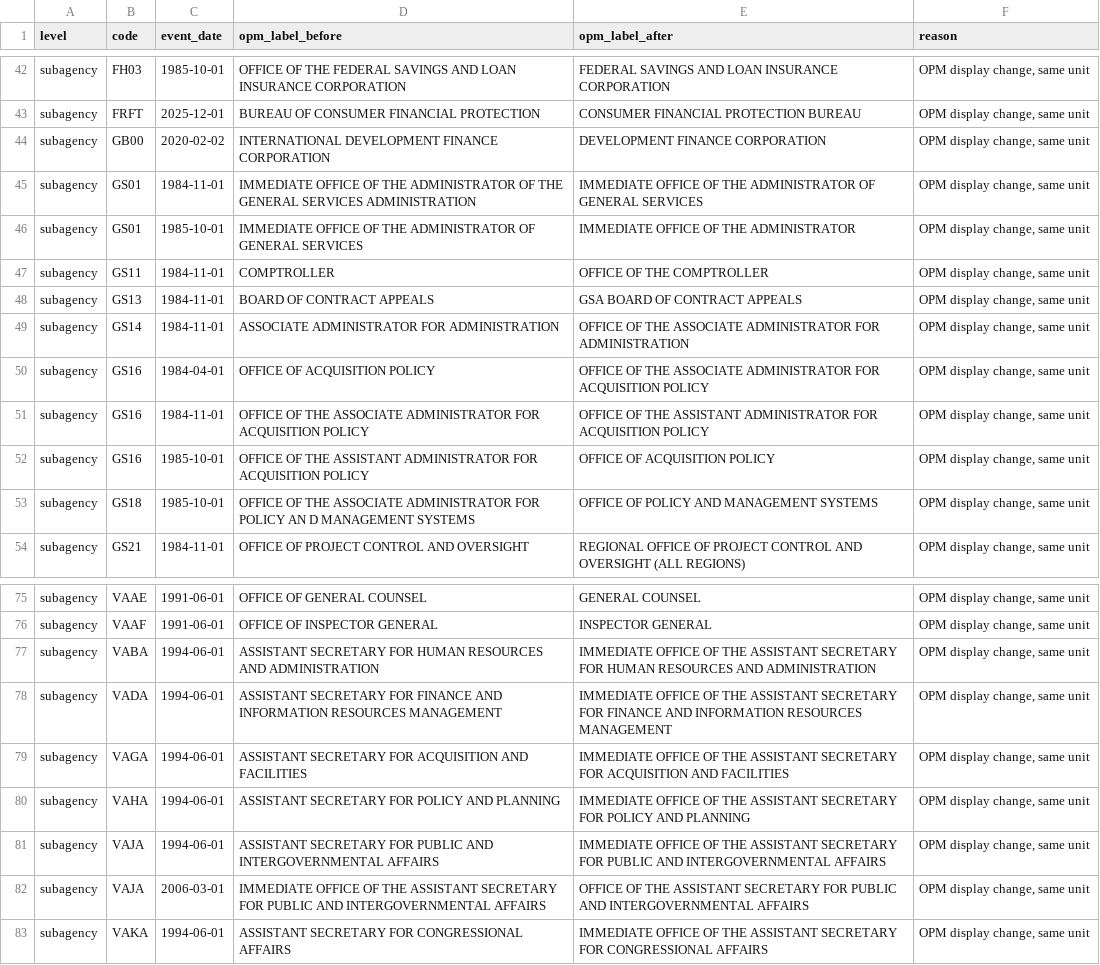
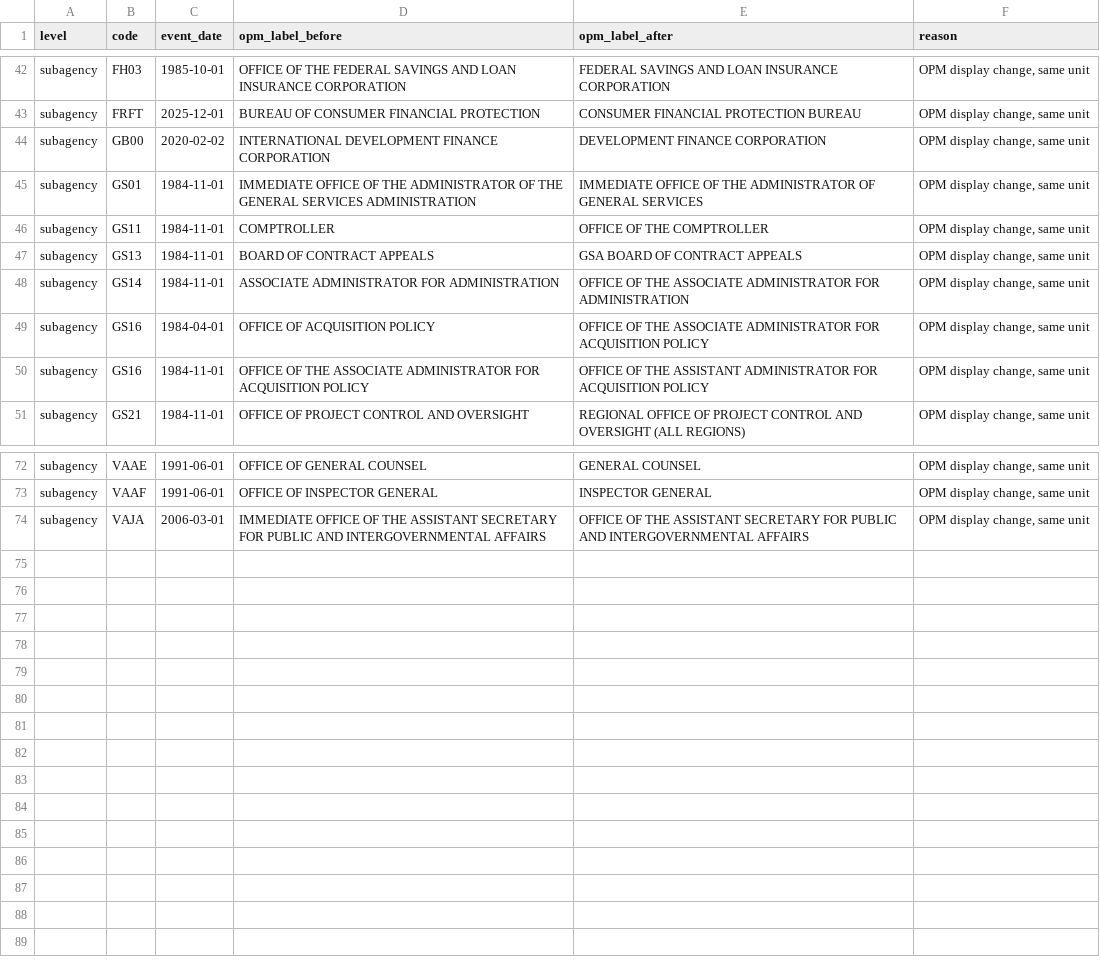
Before and after one commit to georgetown-mdi/FWOC, a CSV file: metadata/labels/fwoc_ship/nominal_events.csv, drawn as a sheet; only a part is shown, gaps mark what is left out; the diff names each change by its address in the sheet, - before the commit and + after, or states it on an @@ line.

```diff
--- a/metadata/labels/fwoc_ship/nominal_events.csv
+++ b/metadata/labels/fwoc_ship/nominal_events.csv
-row 46: subagency | GS01 | 1985-10-01 | IMMEDIATE OFFICE OF THE ADMINISTRATOR OF GENERAL SERVICES | IMMEDIATE OFFICE OF THE ADMINISTRATOR | OPM display change, same unit
-row 52: subagency | GS16 | 1985-10-01 | OFFICE OF THE ASSISTANT ADMINISTRATOR FOR ACQUISITION POLICY | OFFICE OF ACQUISITION POLICY | OPM display change, same unit
-row 53: subagency | GS18 | 1985-10-01 | OFFICE OF THE ASSOCIATE ADMINISTRATOR FOR POLICY AN D MANAGEMENT SYSTEMS | OFFICE OF POLICY AND MANAGEMENT SYSTEMS | OPM display change, same unit
-row 77: subagency | VABA | 1994-06-01 | ASSISTANT SECRETARY FOR HUMAN RESOURCES AND ADMINISTRATION | IMMEDIATE OFFICE OF THE ASSISTANT SECRETARY FOR HUMAN RESOURCES AND ADMINISTRATION | OPM display change, same unit
-row 78: subagency | VADA | 1994-06-01 | ASSISTANT SECRETARY FOR FINANCE AND INFORMATION RESOURCES MANAGEMENT | IMMEDIATE OFFICE OF THE ASSISTANT SECRETARY FOR FINANCE AND INFORMATION RESOURCES MANAGEMENT | OPM display change, same unit
-row 79: subagency | VAGA | 1994-06-01 | ASSISTANT SECRETARY FOR ACQUISITION AND FACILITIES | IMMEDIATE OFFICE OF THE ASSISTANT SECRETARY FOR ACQUISITION AND FACILITIES | OPM display change, same unit
-row 80: subagency | VAHA | 1994-06-01 | ASSISTANT SECRETARY FOR POLICY AND PLANNING | IMMEDIATE OFFICE OF THE ASSISTANT SECRETARY FOR POLICY AND PLANNING | OPM display change, same unit
-row 81: subagency | VAJA | 1994-06-01 | ASSISTANT SECRETARY FOR PUBLIC AND INTERGOVERNMENTAL AFFAIRS | IMMEDIATE OFFICE OF THE ASSISTANT SECRETARY FOR PUBLIC AND INTERGOVERNMENTAL AFFAIRS | OPM display change, same unit
-row 83: subagency | VAKA | 1994-06-01 | ASSISTANT SECRETARY FOR CONGRESSIONAL AFFAIRS | IMMEDIATE OFFICE OF THE ASSISTANT SECRETARY FOR CONGRESSIONAL AFFAIRS | OPM display change, same unit
```
Also changed, not shown: metadata/codebook/opm_fwoc_differences.csv, metadata/labels/fwoc_ship/relabels.csv, 1 other file.
